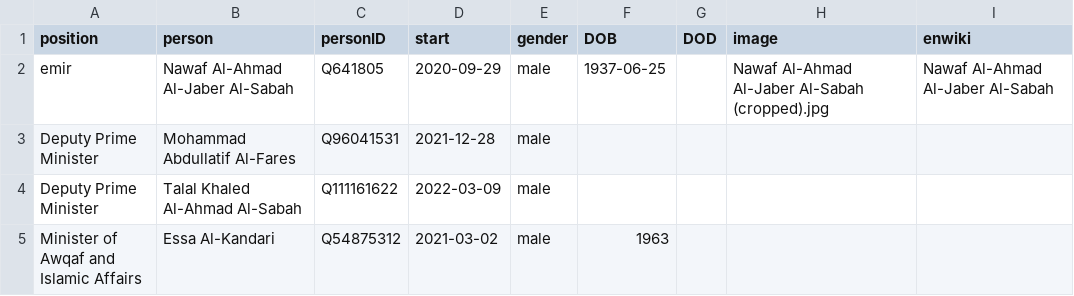
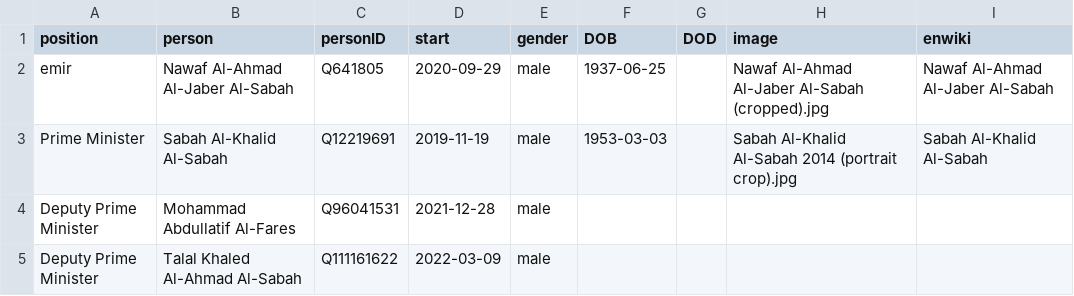
Before and after one commit to every-politician-scrapers/kuwait-ministers, a CSV file: html/current.csv, drawn as a sheet; only a part is shown; the shorter side is filled out with more unchanged rows; the diff names each change by its address in the sheet, - before the commit and + after, or states it on an @@ line.

```diff
--- a/html/current.csv
+++ b/html/current.csv
+row 3: Prime Minister | Sabah Al-Khalid Al-Sabah | Q12219691 | 2019-11-19 | male | 1953-03-03 |  | Sabah Al-Khalid Al-Sabah 2014 (portrait crop).jpg | Sabah Al-Khalid Al-Sabah
```
Also changed, not shown: html/holders21.csv, 1 other file.
